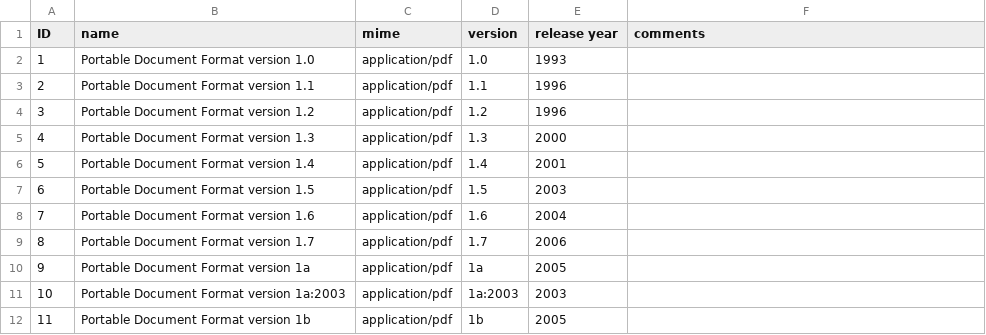
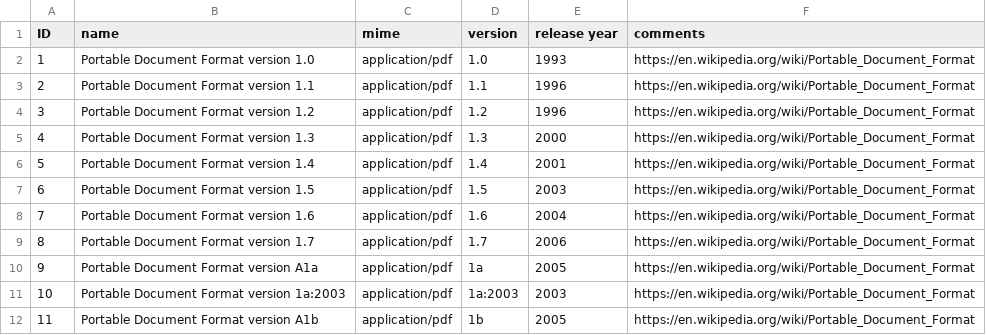
Before and after one commit to datascience/FormatAnalysis, a TSV file: Analysis/input data/Format markets - PDF versions.tsv, drawn as a sheet.

Commit message:
reupdating market files and calculation of market shares, updating some graphs

```diff
--- a/Analysis/input data/Format markets - PDF versions.tsv
+++ b/Analysis/input data/Format markets - PDF versions.tsv
@@ -1,12 +1,12 @@
 ID	name	mime	version	release year	comments
-1	Portable Document Format version 1.0	application/pdf	1.0	1993	
-2	Portable Document Format version 1.1	application/pdf	1.1	1996	
-3	Portable Document Format version 1.2	application/pdf	1.2	1996	
-4	Portable Document Format version 1.3	application/pdf	1.3	2000	
-5	Portable Document Format version 1.4	application/pdf	1.4	2001	
-6	Portable Document Format version 1.5	application/pdf	1.5	2003	
-7	Portable Document Format version 1.6	application/pdf	1.6	2004	
-8	Portable Document Format version 1.7	application/pdf	1.7	2006	
-9	Portable Document Format version 1a	application/pdf	1a	2005	
-10	Portable Document Format version 1a:2003	application/pdf	1a:2003	2003	
-11	Portable Document Format version 1b	application/pdf	1b	2005	
+1	Portable Document Format version 1.0	application/pdf	1.0	1993	https://en.wikipedia.org/wiki/Portable_Document_Format
+2	Portable Document Format version 1.1	application/pdf	1.1	1996	https://en.wikipedia.org/wiki/Portable_Document_Format
+3	Portable Document Format version 1.2	application/pdf	1.2	1996	https://en.wikipedia.org/wiki/Portable_Document_Format
+4	Portable Document Format version 1.3	application/pdf	1.3	2000	https://en.wikipedia.org/wiki/Portable_Document_Format
+5	Portable Document Format version 1.4	application/pdf	1.4	2001	https://en.wikipedia.org/wiki/Portable_Document_Format
+6	Portable Document Format version 1.5	application/pdf	1.5	2003	https://en.wikipedia.org/wiki/Portable_Document_Format
+7	Portable Document Format version 1.6	application/pdf	1.6	2004	https://en.wikipedia.org/wiki/Portable_Document_Format
+8	Portable Document Format version 1.7	application/pdf	1.7	2006	https://en.wikipedia.org/wiki/Portable_Document_Format
+9	Portable Document Format version A1a	application/pdf	1a	2005	https://en.wikipedia.org/wiki/Portable_Document_Format
+10	Portable Document Format version 1a:2003	application/pdf	1a:2003	2003	https://en.wikipedia.org/wiki/Portable_Document_Format
+11	Portable Document Format version A1b	application/pdf	1b	2005	https://en.wikipedia.org/wiki/Portable_Document_Format
```
Also changed, not shown: Analysis/input data/Format markets - ARCHIVE.tsv, Analysis/input data/Format markets - DISTILLER.tsv, 14 other files.
